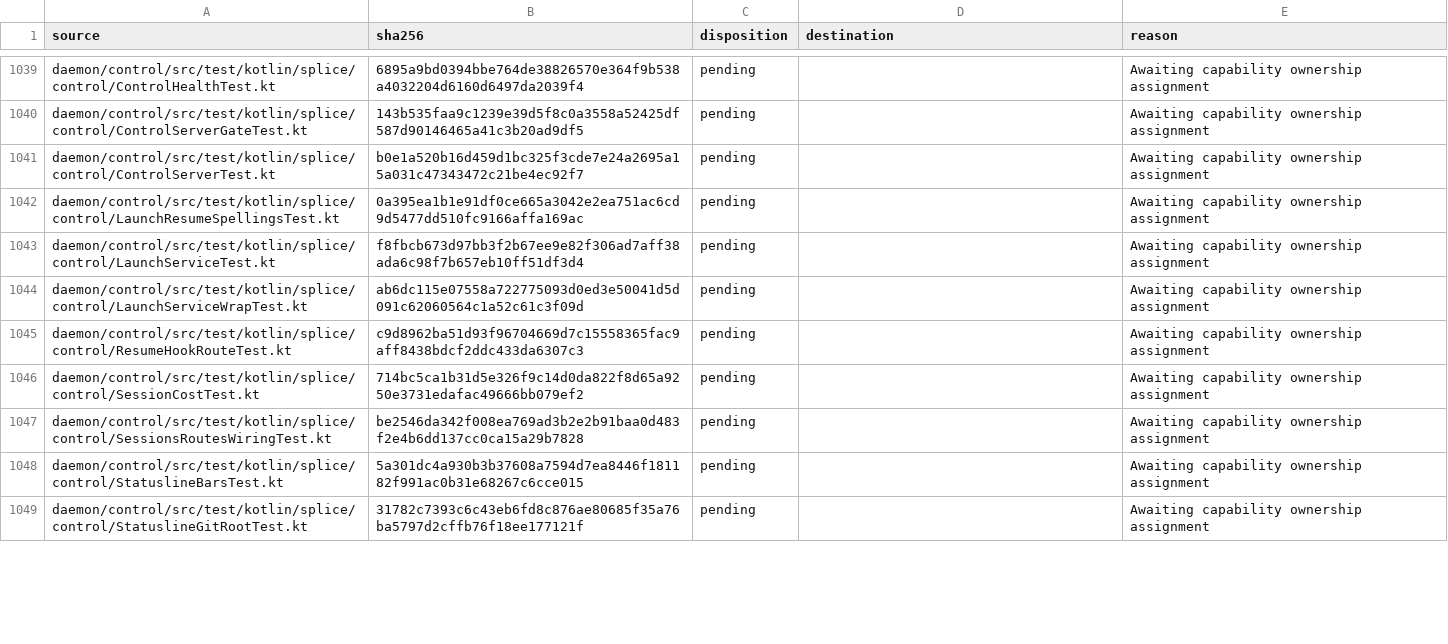
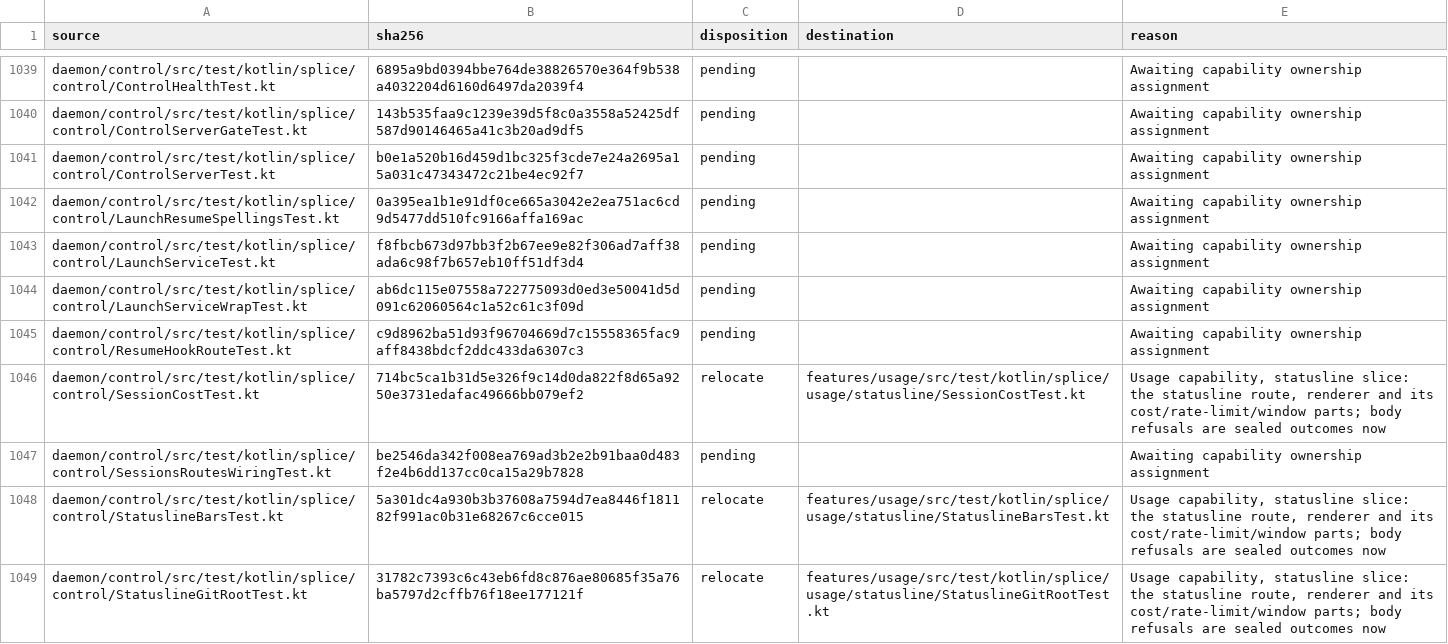
Before and after one commit to torad-labs/splice, a TSV file: .dev/restructure/capabilities.tsv, drawn as a sheet; only a part is shown, gaps mark what is left out; the diff covers the shown part only.

Commit message:
refactor(layout): usage routes, the statusline and their read models become features/usage
The usage routes leave daemon/control as four slices of the usage feature:
quota (/api/usage and the usage snapshot), perf (/api/perf, the windowed
summary, /api/perf/turns and the perf row read model), economics
(/api/economics and its hourly rows), and statusline (the route, the
renderer and its cost, rate-limit, window and bar parts). They read a
UsageHead projection. Control's UsageHeadAdapter builds it from ManagedHead
PER CALL, never at boot: a head's label follows a runtime rename (DR-22a),
and a projection captured at construction would freeze it. ControlServer
keeps the route table and the bearer guard, and every path is unchanged.

The feature reuses the accounts pool read model (the statusline and
/api/usage both render the pool), so :features-usage -> :features-accounts
is a declared edge in the module law and its test.

StatuslineRenderer, GitBranchReader, SessionCost, SessionCostSource and
UNATTRIBUTED_OUTCOME had no consumer outside the module. They are internal
now, and their five public-surface baseline rows are gone.

kt-no-exception-as-outcome selects features/ and never reached
daemon/control. It found StatuslineBodyTooLarge and StatuslineReadTorn: two
RuntimeExceptions the route caught by name and answered with 413 and 408,
which makes them control flow, not failures. The body read now returns a
sealed StatuslineBody. Only the timeout that withTimeout raises is still
caught. New StatuslineRouteBodyTest (3 arms, ktor test host) covers the one
path no test reached, a streamed body with no Content-Length that passes the
cap. A mutant that lifts the per-chunk cap fails exactly that arm.

Path-keyed baselines (const-single-source, silent-constants, PROVENANCE)
now use the new paths. ManagedHead keeps 17 parameters, and its subsystem
count rises from 4 to 7 because the three source ports it already held now
live in their slices. rules --prove-coverage: 1252 pairs, 45 exclusions, no
selection lost. The census records 24 relocations.

Scoped: features-usage, daemon-control (174 tests) and app pass;
ConcentrationLawTest is still red. Band HIGH is 17: StatuslineRenderer 3.23
(own: its sources now sit in sibling slices) and Knob.kt 3.11
(neighbourhood) entered, and ProjectsLink left. The ratchet is settled on
the full census once daemon/control is dissolved.

```diff
--- a/.dev/restructure/capabilities.tsv
+++ b/.dev/restructure/capabilities.tsv
@@ -1045,5 +1045,5 @@ daemon/control/src/test/kotlin/splice/control/LaunchServiceWrapTest.kt	ab6dc115e
 daemon/control/src/test/kotlin/splice/control/ResumeHookRouteTest.kt	c9d8962ba51d93f96704669d7c15558365fac9aff8438bdcf2ddc433da6307c3	pending		Awaiting capability ownership assignment
-daemon/control/src/test/kotlin/splice/control/SessionCostTest.kt	714bc5ca1b31d5e326f9c14d0da822f8d65a9250e3731edafac49666bb079ef2	pending		Awaiting capability ownership assignment
+daemon/control/src/test/kotlin/splice/control/SessionCostTest.kt	714bc5ca1b31d5e326f9c14d0da822f8d65a9250e3731edafac49666bb079ef2	relocate	features/usage/src/test/kotlin/splice/usage/statusline/SessionCostTest.kt	Usage capability, statusline slice: the statusline route, renderer and its cost/rate-limit/window parts; body refusals are sealed outcomes now
 daemon/control/src/test/kotlin/splice/control/SessionsRoutesWiringTest.kt	be2546da342f008ea769ad3b2e2b91baa0d483f2e4b6dd137cc0ca15a29b7828	pending		Awaiting capability ownership assignment
-daemon/control/src/test/kotlin/splice/control/StatuslineBarsTest.kt	5a301dc4a930b3b37608a7594d7ea8446f181182f991ac0b31e68267c6cce015	pending		Awaiting capability ownership assignment
-daemon/control/src/test/kotlin/splice/control/StatuslineGitRootTest.kt	31782c7393c6c43eb6fd8c876ae80685f35a76ba5797d2cffb76f18ee177121f	pending		Awaiting capability ownership assignment
+daemon/control/src/test/kotlin/splice/control/StatuslineBarsTest.kt	5a301dc4a930b3b37608a7594d7ea8446f181182f991ac0b31e68267c6cce015	relocate	features/usage/src/test/kotlin/splice/usage/statusline/StatuslineBarsTest.kt	Usage capability, statusline slice: the statusline route, renderer and its cost/rate-limit/window parts; body refusals are sealed outcomes now
+daemon/control/src/test/kotlin/splice/control/StatuslineGitRootTest.kt	31782c7393c6c43eb6fd8c876ae80685f35a76ba5797d2cffb76f18ee177121f	relocate	features/usage/src/test/kotlin/splice/usage/statusline/StatuslineGitRootTest.kt	Usage capability, statusline slice: the statusline route, renderer and its cost/rate-limit/window parts; body refusals are sealed outcomes now
```
Also changed, not shown: 63 edited cells elsewhere in this file, 57 other files.
